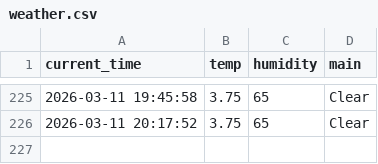
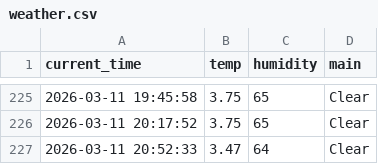
Before and after one commit to qkrrkdtj/weather_5m, a CSV file: weather.csv, drawn as a sheet; only a part is shown, gaps mark what is left out.

```diff
--- a/weather.csv
+++ b/weather.csv
@@ -226 +226,2 @@ current_time,temp,humidity,main
 2026-03-11 20:17:52,3.75,65,Clear
+2026-03-11 20:52:33,3.47,64,Clear
```
